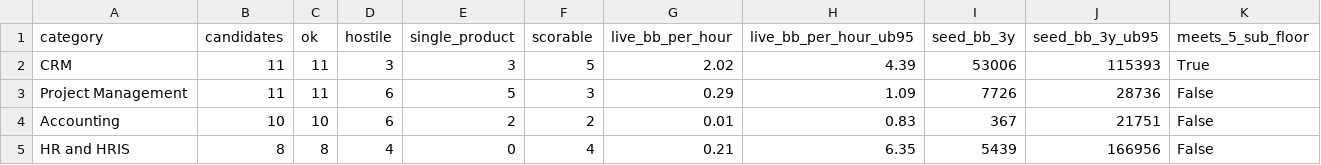
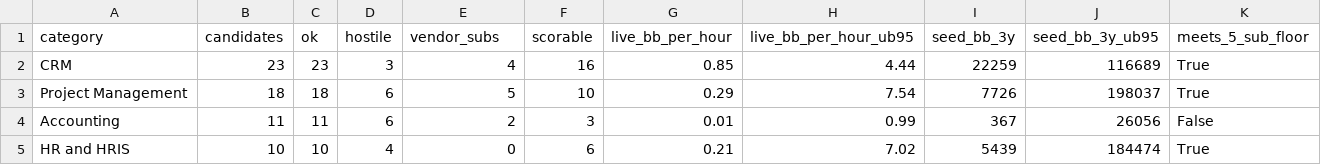
Before and after one commit to Empact-Partners/reddit-index, a CSV file: data/category-tests-20.csv, drawn as a sheet; only a part is shown; the diff covers the shown part only.

```diff
--- a/data/category-tests-20.csv
+++ b/data/category-tests-20.csv
@@ -1,5 +1,5 @@
-category,candidates,ok,hostile,single_product,scorable,live_bb_per_hour,live_bb_per_hour_ub95,seed_bb_3y,seed_bb_3y_ub95,meets_5_sub_floor
-CRM,11,11,3,3,5,2.02,4.39,53006,115393,True
-Project Management,11,11,6,5,3,0.29,1.09,7726,28736,False
-Accounting,10,10,6,2,2,0.01,0.83,367,21751,False
-HR and HRIS,8,8,4,0,4,0.21,6.35,5439,166956,False
+category,candidates,ok,hostile,vendor_subs,scorable,live_bb_per_hour,live_bb_per_hour_ub95,seed_bb_3y,seed_bb_3y_ub95,meets_5_sub_floor
+CRM,23,23,3,4,16,0.85,4.44,22259,116689,True
+Project Management,18,18,6,5,10,0.29,7.54,7726,198037,True
+Accounting,11,11,6,2,3,0.01,0.99,367,26056,False
+HR and HRIS,10,10,4,0,6,0.21,7.02,5439,184474,True
```
Also changed, not shown: 102 edited cells elsewhere in this file, data/subreddit-measurements.csv, 9 other files.
